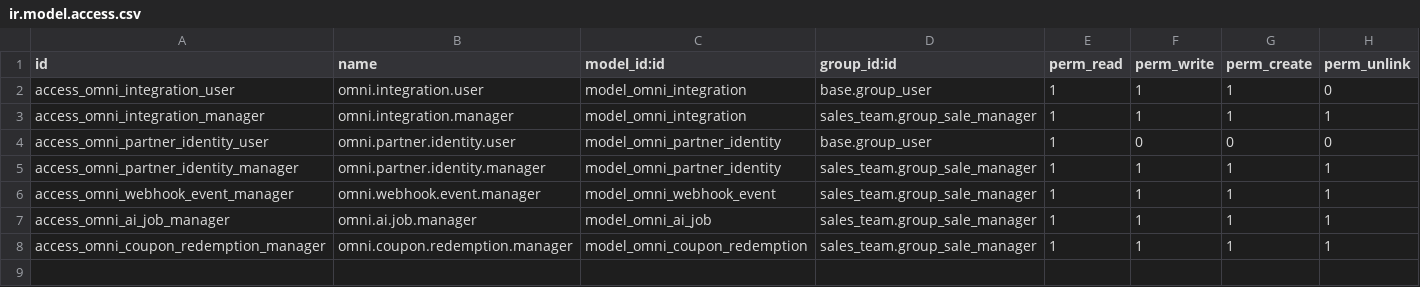
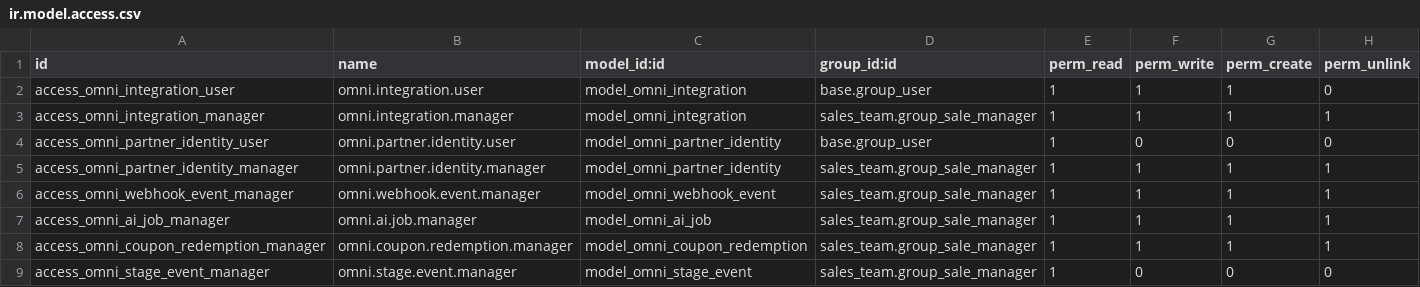
Before and after one commit to VladSh77/omnichannel-bridge, a CSV file: addons/omnichannel_bridge/security/ir.model.access.csv, drawn as a sheet; the diff names each change by its address in the sheet, - before the commit and + after, or states it on an @@ line.

Commit message:
feat(fsm): add stage transition events and unify sales stage writes
Introduce persistent transition telemetry via omni.stage.event and route all stage updates through guarded partner API with reason/source metadata to harden FSM behavior and race semantics.

```diff
--- a/addons/omnichannel_bridge/security/ir.model.access.csv
+++ b/addons/omnichannel_bridge/security/ir.model.access.csv
+row 9: access_omni_stage_event_manager | omni.stage.event.manager | model_omni_stage_event | sales_team.group_sale_manager | 1 | 0 | 0 | 0
```
Also changed, not shown: 9 other files.
